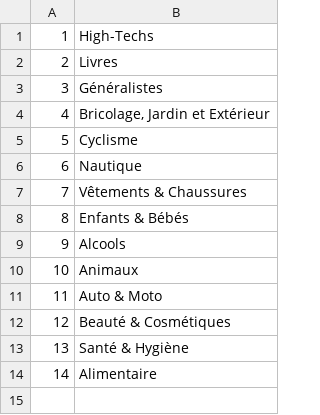
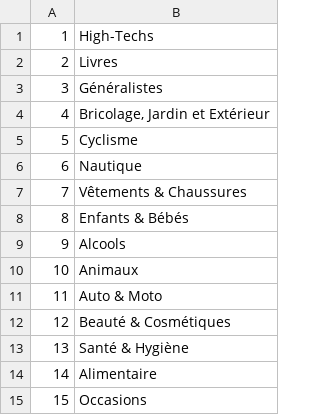
Before and after one commit to Sailoriae/Nozama, a CSV file: catégories.csv, drawn as a sheet; the diff names each change by its address in the sheet, - before the commit and + after, or states it on an @@ line.

```diff
--- a/catégories.csv
+++ b/catégories.csv
+row 15: 15 | Occasions
```
Also changed, not shown: base_de_données.csv.
